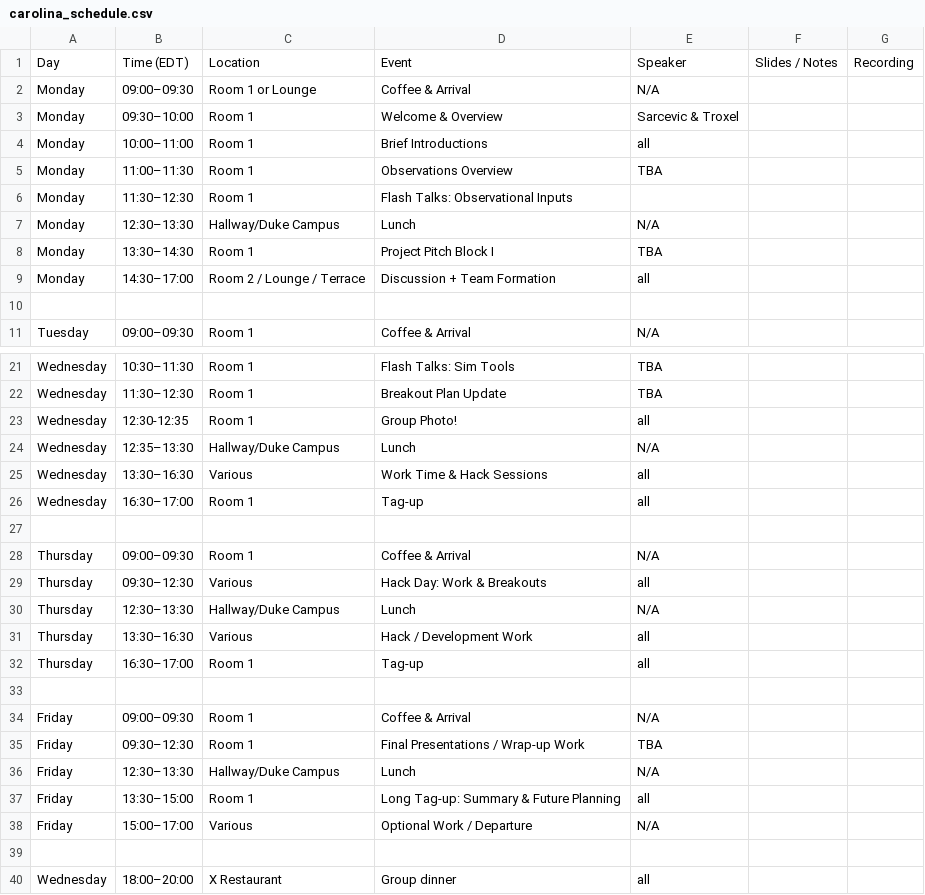
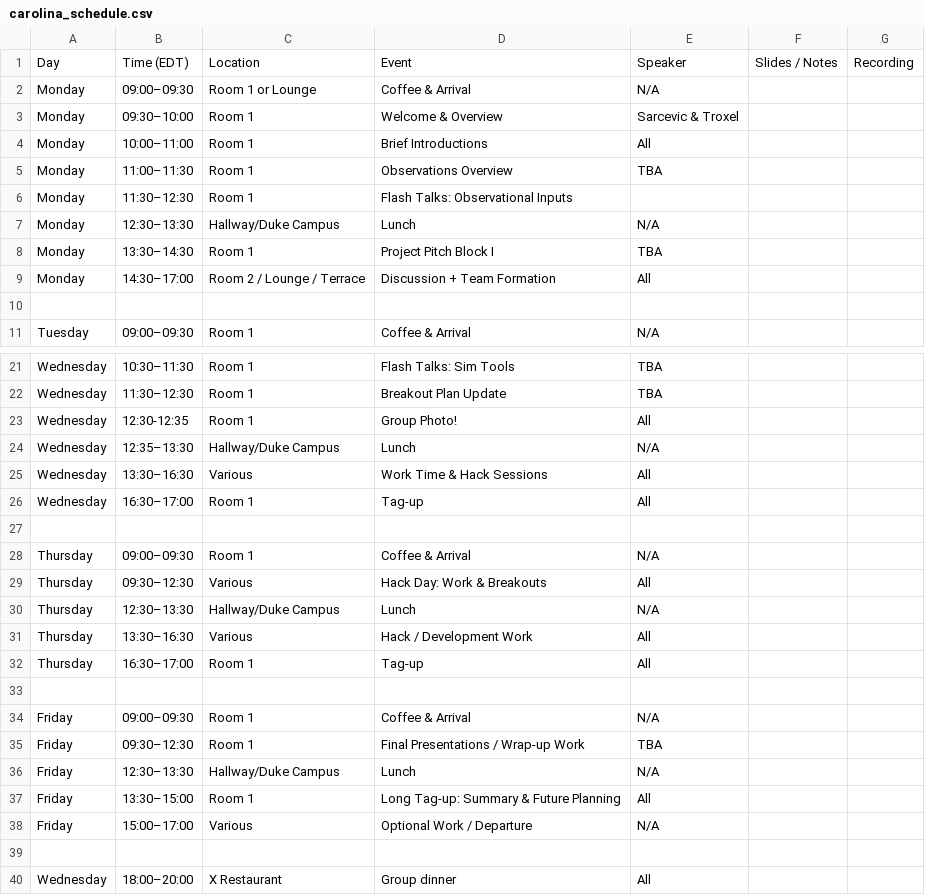
Before and after one commit to echo-IA/CAROLINA, a CSV file: docs/input_data/carolina_schedule.csv, drawn as a sheet; only a part is shown, gaps mark what is left out; the diff covers the shown part only.

```diff
--- a/docs/input_data/carolina_schedule.csv
+++ b/docs/input_data/carolina_schedule.csv
@@ -3,3 +3,3 @@ Monday,09:00–09:30,Room 1 or Lounge,Coffee & Arrival,N/A,,
 Monday,09:30–10:00,Room 1,Welcome & Overview,Sarcevic & Troxel,,
-Monday,10:00–11:00,Room 1,Brief Introductions,all,,
+Monday,10:00–11:00,Room 1,Brief Introductions,All ,,
 Monday,11:00–11:30,Room 1,Observations Overview,TBA,,
@@ -8,3 +8,3 @@ Monday,12:30–13:30,Hallway/Duke Campus,Lunch,N/A,,
 Monday,13:30–14:30,Room 1,Project Pitch Block I,TBA,,
-Monday,14:30–17:00,Room 2 / Lounge / Terrace,Discussion + Team Formation,all,,
+Monday,14:30–17:00,Room 2 / Lounge / Terrace,Discussion + Team Formation,All ,,
 ,,,,,,
@@ -22,12 +22,12 @@ Wednesday,10:30–11:30,Room 1,Flash Talks: Sim Tools,TBA,,
 Wednesday,11:30–12:30,Room 1,Breakout Plan Update,TBA,,
-Wednesday,12:30-12:35,Room 1,Group Photo!,all,,
+Wednesday,12:30-12:35,Room 1,Group Photo!,All ,,
 Wednesday,12:35–13:30,Hallway/Duke Campus,Lunch,N/A,,
-Wednesday,13:30–16:30,Various,Work Time & Hack Sessions,all,,
-Wednesday,16:30–17:00,Room 1,Tag-up,all,,
+Wednesday,13:30–16:30,Various,Work Time & Hack Sessions,All ,,
+Wednesday,16:30–17:00,Room 1,Tag-up,All ,,
 ,,,,,,
 Thursday,09:00–09:30,Room 1,Coffee & Arrival,N/A,,
-Thursday,09:30–12:30,Various,Hack Day: Work & Breakouts,all,,
+Thursday,09:30–12:30,Various,Hack Day: Work & Breakouts,All ,,
 Thursday,12:30–13:30,Hallway/Duke Campus,Lunch,N/A,,
-Thursday,13:30–16:30,Various,Hack / Development Work,all,,
-Thursday,16:30–17:00,Room 1,Tag-up,all,,
+Thursday,13:30–16:30,Various,Hack / Development Work,All ,,
+Thursday,16:30–17:00,Room 1,Tag-up,All ,,
 ,,,,,,
@@ -36,5 +36,5 @@ Friday,09:30–12:30,Room 1,Final Presentations / Wrap-up Work,TBA,,
 Friday,12:30–13:30,Hallway/Duke Campus,Lunch,N/A,,
-Friday,13:30–15:00,Room 1,Long Tag-up: Summary & Future Planning,all,,
+Friday,13:30–15:00,Room 1,Long Tag-up: Summary & Future Planning,All ,,
 Friday,15:00–17:00,Various,Optional Work / Departure,N/A,,
 ,,,,,,
-Wednesday,18:00–20:00,X Restaurant,Group dinner,all,,
+Wednesday,18:00–20:00,X Restaurant,Group dinner,All ,,
```
Also changed, not shown: 2 edited cells elsewhere in this file, 1 other file.
